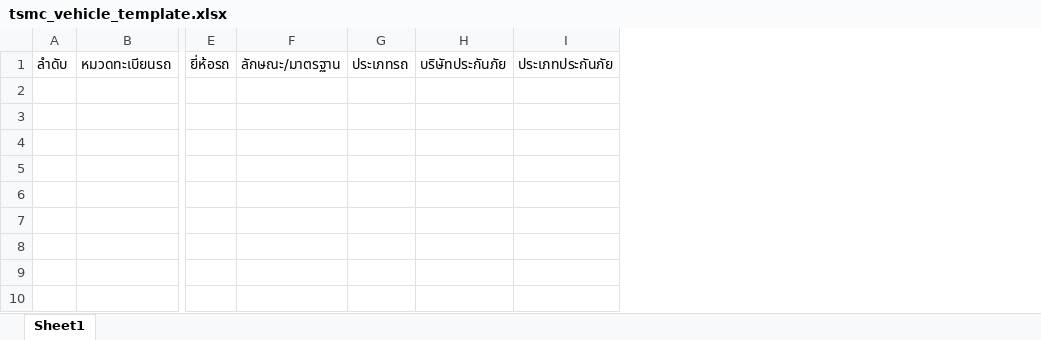
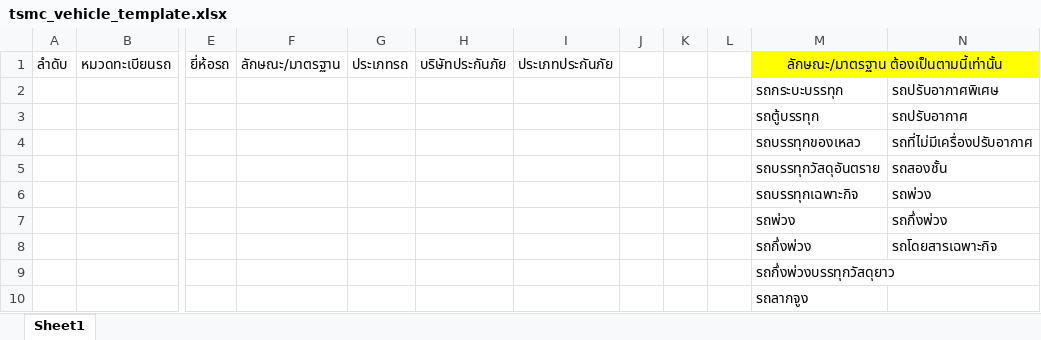
Before and after one commit to Adisonben/tsmc_web, an Excel workbook: public/templates/tsmc_vehicle_template.xlsx, sheet Sheet1, drawn as a sheet; only a part is shown, gaps mark what is left out; values as stored, in another font and other column widths than the file's, no borders; rows hold the shown columns only; the diff names each change by its address in the sheet, - before the commit and + after, or states it on an @@ line.

```diff
--- a/public/templates/tsmc_vehicle_template.xlsx (sheet Sheet1)
+++ b/public/templates/tsmc_vehicle_template.xlsx (sheet Sheet1)
+column J, empty
+column K, empty
+column L, empty
+column M, row 1: ลักษณะ/มาตรฐาน ต้องเป็นตามนี้เท่านั้น
+column N, empty
+row 2:  |  |  |  |  |  |  |  |  |  | รถกระบะบรรทุก | รถปรับอากาศพิเศษ
+row 3:  |  |  |  |  |  |  |  |  |  | รถตู้บรรทุก | รถปรับอากาศ
+row 4:  |  |  |  |  |  |  |  |  |  | รถบรรทุกของเหลว | รถที่ไม่มีเครื่องปรับอากาศ
+row 5:  |  |  |  |  |  |  |  |  |  | รถบรรทุกวัสดุอันตราย | รถสองชั้น
+row 6:  |  |  |  |  |  |  |  |  |  | รถบรรทุกเฉพาะกิจ | รถพ่วง
+row 7:  |  |  |  |  |  |  |  |  |  | รถพ่วง | รถกึ่งพ่วง
+row 8:  |  |  |  |  |  |  |  |  |  | รถกึ่งพ่วง | รถโดยสารเฉพาะกิจ
+row 9:  |  |  |  |  |  |  |  |  |  | รถกึ่งพ่วงบรรทุกวัสดุยาว
+row 10:  |  |  |  |  |  |  |  |  |  | รถลากจูง
```
Also changed, not shown: 33 other files.
